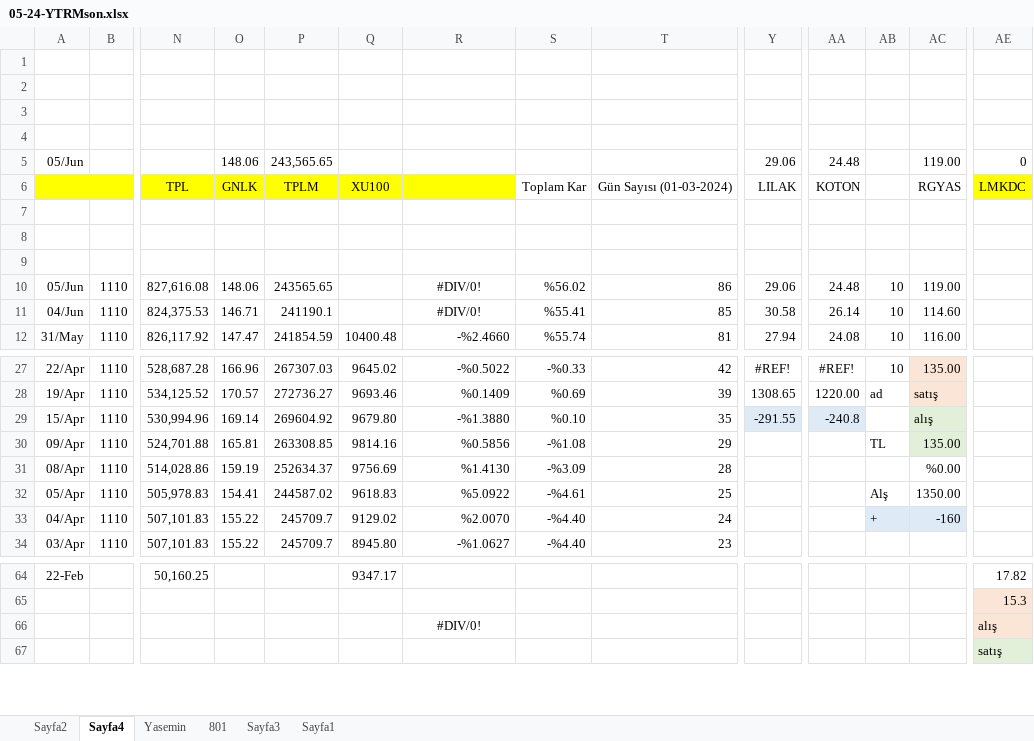
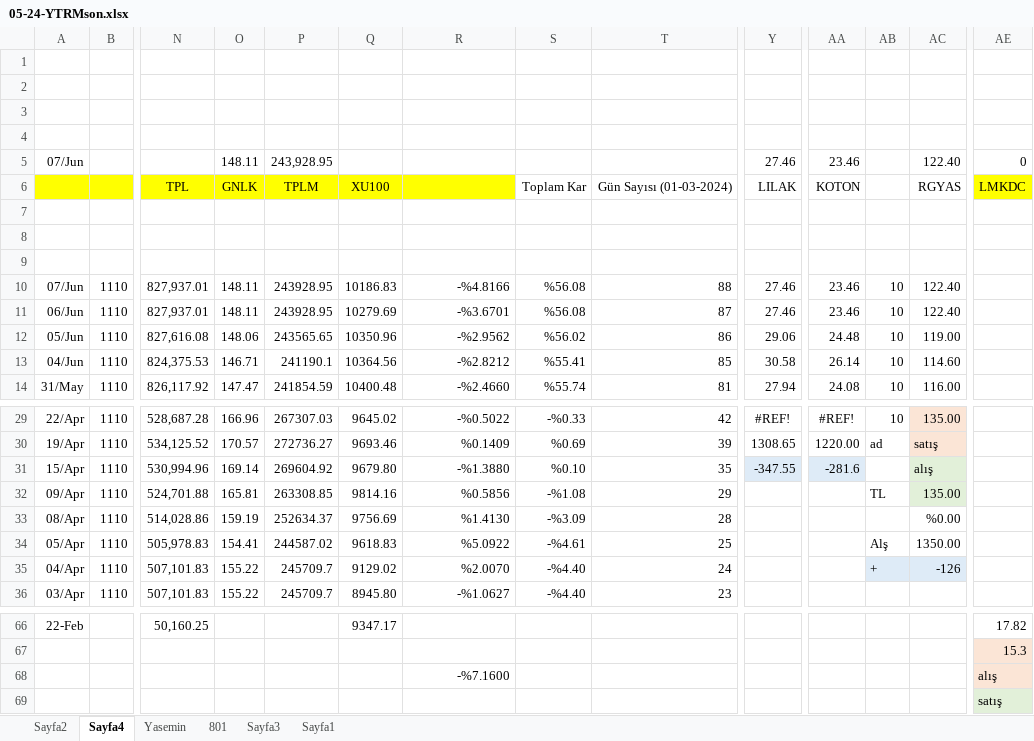
Before and after one commit to roboturx/tdy, an Excel workbook: 05-24-YTRMson.xlsx, sheet Sayfa4, drawn as a sheet; only a part is shown, gaps mark what is left out; values as stored, in another font and other column widths than the file's, no borders; removed rows and columns are numbered as before the commit, all else as after; rows hold the shown columns only; the diff names each change by its address in the sheet, - before the commit and + after, or states it on an @@ line.

```diff
--- a/05-24-YTRMson.xlsx (sheet Sayfa4)
+++ b/05-24-YTRMson.xlsx (sheet Sayfa4)
-row 5: 05/Jun |  |  | 148.06 | 243,565.65 |  |  |  |  | 29.06 | 24.48 |  | 119.00 | 0
+row 5: 07/Jun |  |  | 148.11 | 243,928.95 |  |  |  |  | 27.46 | 23.46 |  | 122.40 | 0
+row 10: 07/Jun | 1110 | 827,937.01 | 148.11 | 243928.95 | 10186.83 | -%4.8166 | %56.08 | 88 | 27.46 | 23.46 | 10 | 122.40
+row 11: 06/Jun | 1110 | 827,937.01 | 148.11 | 243928.95 | 10279.69 | -%3.6701 | %56.08 | 87 | 27.46 | 23.46 | 10 | 122.40
-Q12: (empty)
+Q12: 10350.96
-R12: #DIV/0!
+R12: -%2.9562
-R12:R13 alignment: center
+R12:R13 alignment: right
-Q13: (empty)
+Q13: 10364.56
-R13: #DIV/0!
+R13: -%2.8212
-Y31: -291.55
+Y31: -347.55
-AA31: -240.8
+AA31: -281.6
-AC35: -160
+AC35: -126
-R68: #DIV/0!
+R68: -%7.1600
-R68 alignment: center
+R68 alignment: right
```
Also changed, not shown: sheet Sayfa2, formulas that keep their value, 04-24-Gnlkson.xlsx.
